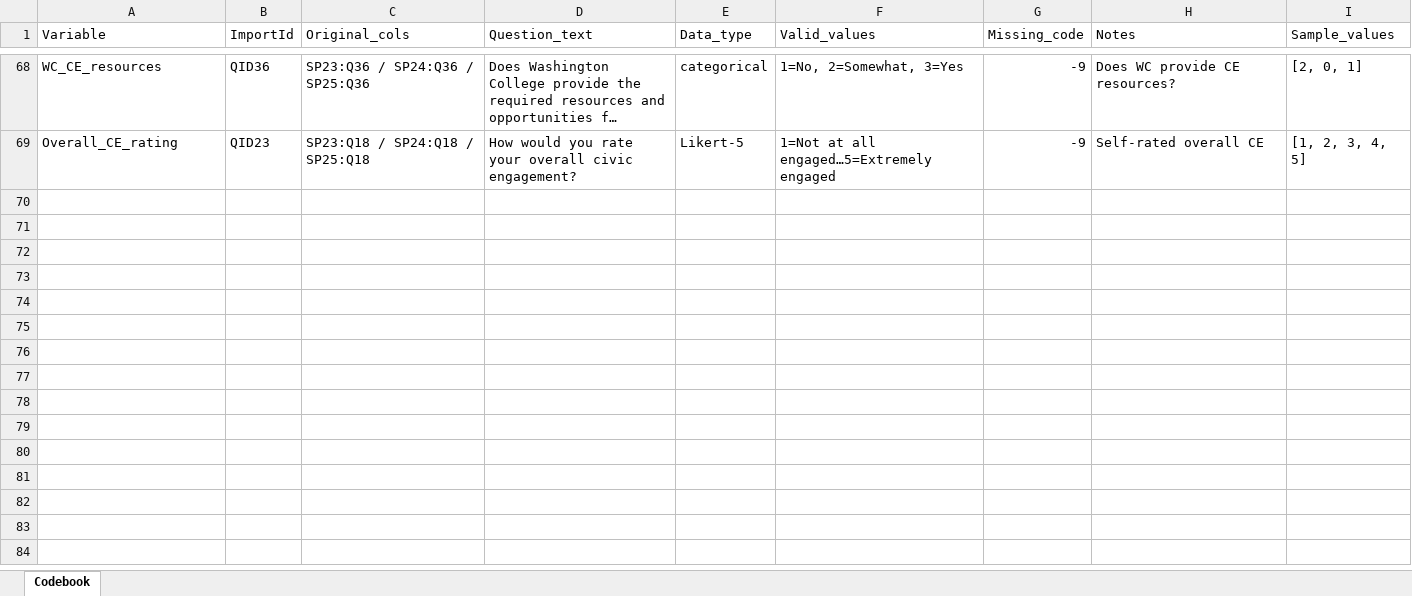
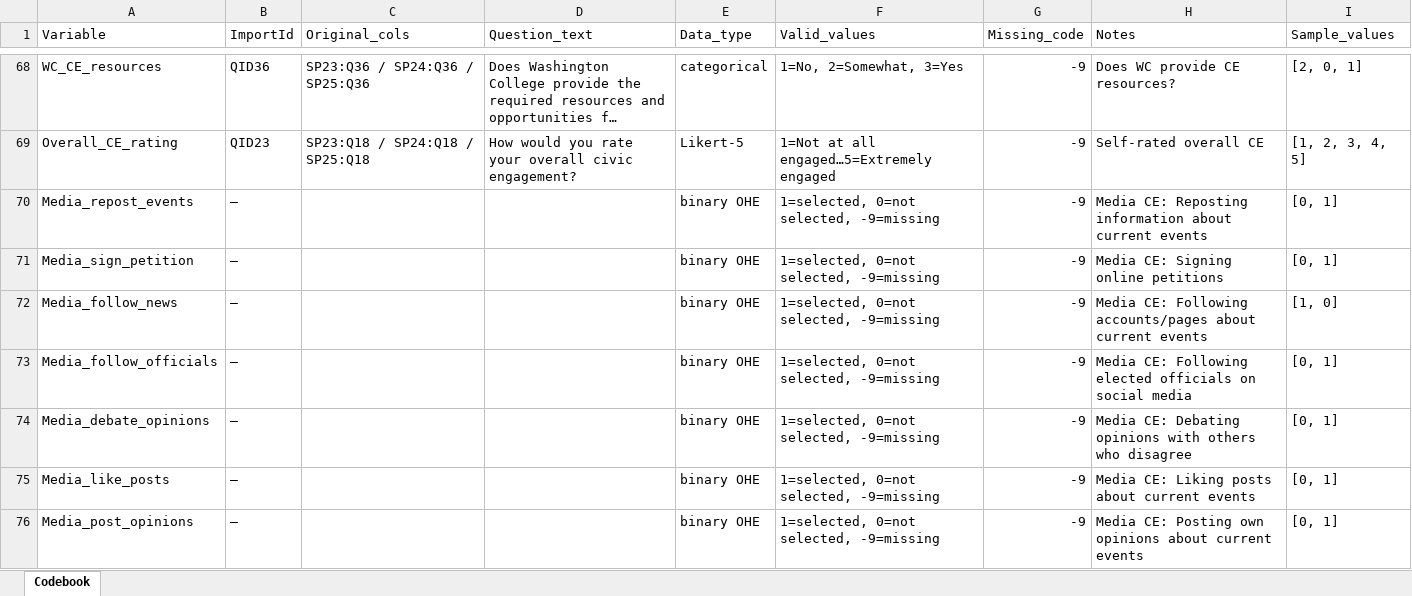
Before and after one commit to drspoulsen/fresh-civic-engagement, an Excel workbook: CE_longitudinal_codebook.xlsx, sheet Codebook, drawn as a sheet; only a part is shown, gaps mark what is left out; long unchanged cells end in …; values as stored, in another font and other column widths than the file's, no borders; the diff covers the shown part only; the diff names each change by its address in the sheet, - before the commit and + after, or states it on an @@ line.

```diff
--- a/CE_longitudinal_codebook.xlsx (sheet Codebook)
+++ b/CE_longitudinal_codebook.xlsx (sheet Codebook)
+row 70: Media_repost_events | — |  |  | binary OHE | 1=selected, 0=not selected, -9=missing | -9 | Media CE: Reposting information about current events | [0, 1]
+row 71: Media_sign_petition | — |  |  | binary OHE | 1=selected, 0=not selected, -9=missing | -9 | Media CE: Signing online petitions | [0, 1]
+row 72: Media_follow_news | — |  |  | binary OHE | 1=selected, 0=not selected, -9=missing | -9 | Media CE: Following accounts/pages about current events | [1, 0]
+row 73: Media_follow_officials | — |  |  | binary OHE | 1=selected, 0=not selected, -9=missing | -9 | Media CE: Following elected officials on social media | [0, 1]
+row 74: Media_debate_opinions | — |  |  | binary OHE | 1=selected, 0=not selected, -9=missing | -9 | Media CE: Debating opinions with others who disagree | [0, 1]
+row 75: Media_like_posts | — |  |  | binary OHE | 1=selected, 0=not selected, -9=missing | -9 | Media CE: Liking posts about current events | [0, 1]
+row 76: Media_post_opinions | — |  |  | binary OHE | 1=selected, 0=not selected, -9=missing | -9 | Media CE: Posting own opinions about current events | [0, 1]
```
Also changed, not shown: 6 added rows and 1 edited cell elsewhere in this sheet, CE_longitudinal_merged.xlsx, 2 other files.
